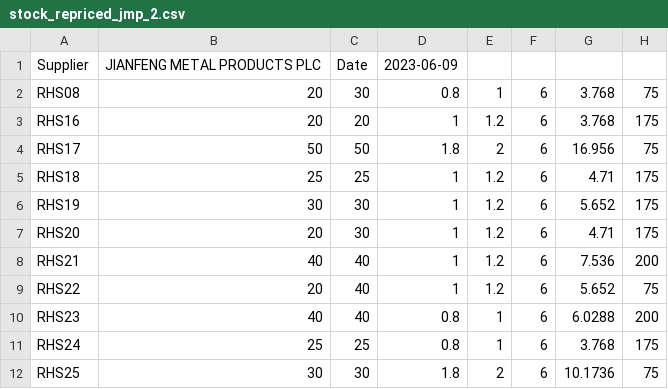
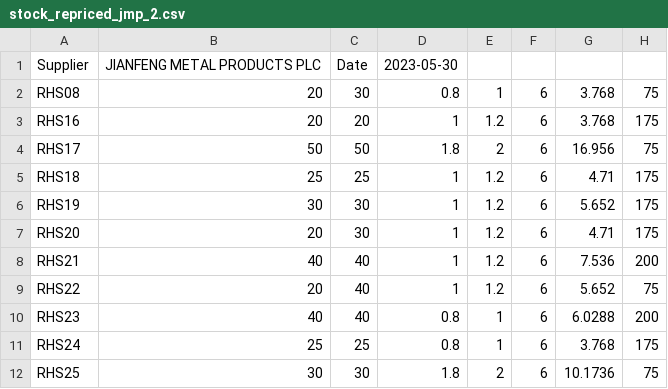
Before and after one commit to Yaltopia/erpnext, a CSV file: erpnext/stock/api/stock_repriced_jmp_2.csv, drawn as a sheet; only a part is shown; the diff names each change by its address in the sheet, - before the commit and + after, or states it on an @@ line.

```diff
--- a/erpnext/stock/api/stock_repriced_jmp_2.csv
+++ b/erpnext/stock/api/stock_repriced_jmp_2.csv
-D1: 2023-06-09
+D1: 2023-05-30
```
Also changed, not shown: 2 other files.
